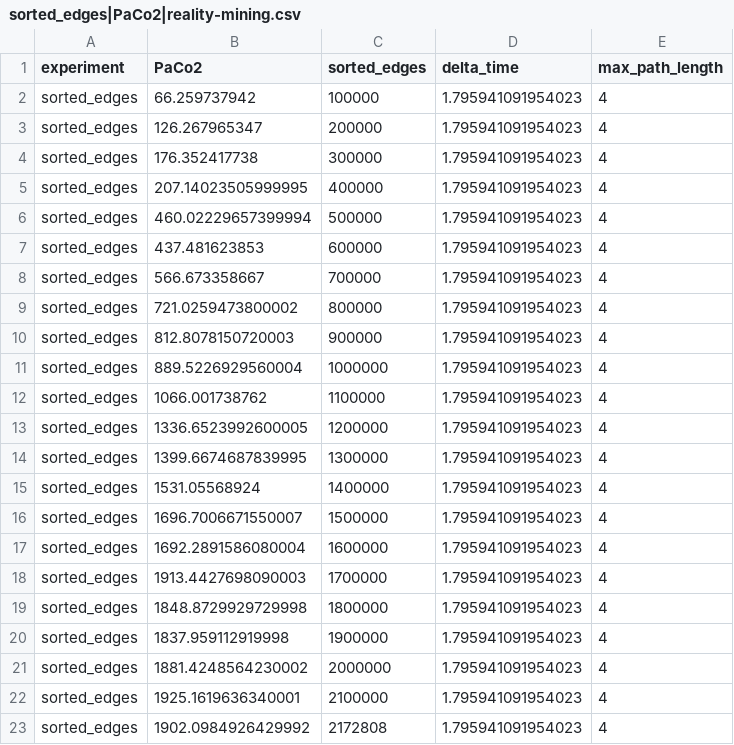
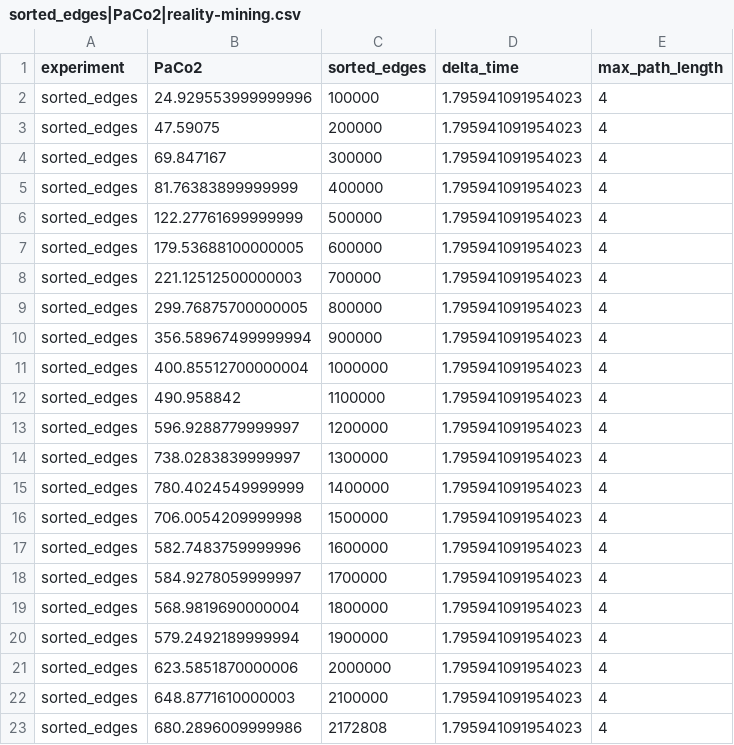
Before and after one commit to DutchJelly/social-networks-paco, a CSV file: results3/sorted_edges|PaCo2|reality-mining.csv (was results/sorted_edges|PaCo2|reality-mining.csv), drawn as a sheet.

Commit message:
re-run experiments on reality mining with more resources

```diff
--- a/results/sorted_edges|PaCo2|reality-mining.csv
+++ b/results3/sorted_edges|PaCo2|reality-mining.csv
@@ -1,23 +1,23 @@
 experiment,PaCo2,sorted_edges,delta_time,max_path_length
-sorted_edges,66.259737942,100000,1.795941091954023,4
-sorted_edges,126.267965347,200000,1.795941091954023,4
-sorted_edges,176.352417738,300000,1.795941091954023,4
-sorted_edges,207.14023505999995,400000,1.795941091954023,4
-sorted_edges,460.02229657399994,500000,1.795941091954023,4
-sorted_edges,437.481623853,600000,1.795941091954023,4
-sorted_edges,566.673358667,700000,1.795941091954023,4
-sorted_edges,721.0259473800002,800000,1.795941091954023,4
-sorted_edges,812.8078150720003,900000,1.795941091954023,4
-sorted_edges,889.5226929560004,1000000,1.795941091954023,4
-sorted_edges,1066.001738762,1100000,1.795941091954023,4
-sorted_edges,1336.6523992600005,1200000,1.795941091954023,4
-sorted_edges,1399.6674687839995,1300000,1.795941091954023,4
-sorted_edges,1531.05568924,1400000,1.795941091954023,4
-sorted_edges,1696.7006671550007,1500000,1.795941091954023,4
-sorted_edges,1692.2891586080004,1600000,1.795941091954023,4
-sorted_edges,1913.4427698090003,1700000,1.795941091954023,4
-sorted_edges,1848.8729929729998,1800000,1.795941091954023,4
-sorted_edges,1837.959112919998,1900000,1.795941091954023,4
-sorted_edges,1881.4248564230002,2000000,1.795941091954023,4
-sorted_edges,1925.1619636340001,2100000,1.795941091954023,4
-sorted_edges,1902.0984926429992,2172808,1.795941091954023,4
+sorted_edges,24.929553999999996,100000,1.795941091954023,4
+sorted_edges,47.59075,200000,1.795941091954023,4
+sorted_edges,69.847167,300000,1.795941091954023,4
+sorted_edges,81.76383899999999,400000,1.795941091954023,4
+sorted_edges,122.27761699999999,500000,1.795941091954023,4
+sorted_edges,179.53688100000005,600000,1.795941091954023,4
+sorted_edges,221.12512500000003,700000,1.795941091954023,4
+sorted_edges,299.76875700000005,800000,1.795941091954023,4
+sorted_edges,356.58967499999994,900000,1.795941091954023,4
+sorted_edges,400.85512700000004,1000000,1.795941091954023,4
+sorted_edges,490.958842,1100000,1.795941091954023,4
+sorted_edges,596.9288779999997,1200000,1.795941091954023,4
+sorted_edges,738.0283839999997,1300000,1.795941091954023,4
+sorted_edges,780.4024549999999,1400000,1.795941091954023,4
+sorted_edges,706.0054209999998,1500000,1.795941091954023,4
+sorted_edges,582.7483759999996,1600000,1.795941091954023,4
+sorted_edges,584.9278059999997,1700000,1.795941091954023,4
+sorted_edges,568.9819690000004,1800000,1.795941091954023,4
+sorted_edges,579.2492189999994,1900000,1.795941091954023,4
+sorted_edges,623.5851870000006,2000000,1.795941091954023,4
+sorted_edges,648.8771610000003,2100000,1.795941091954023,4
+sorted_edges,680.2896009999986,2172808,1.795941091954023,4
```
Also changed, not shown: 25 other files.
